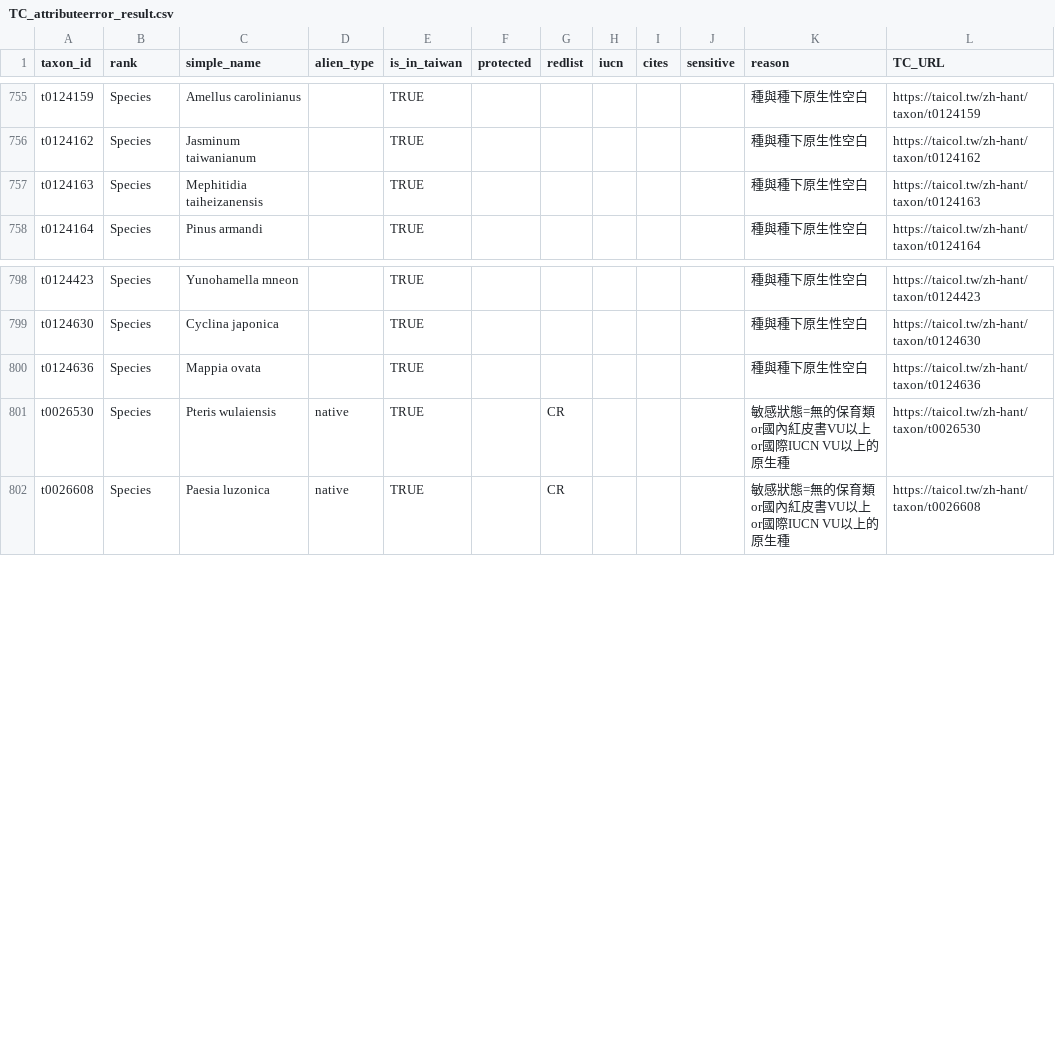
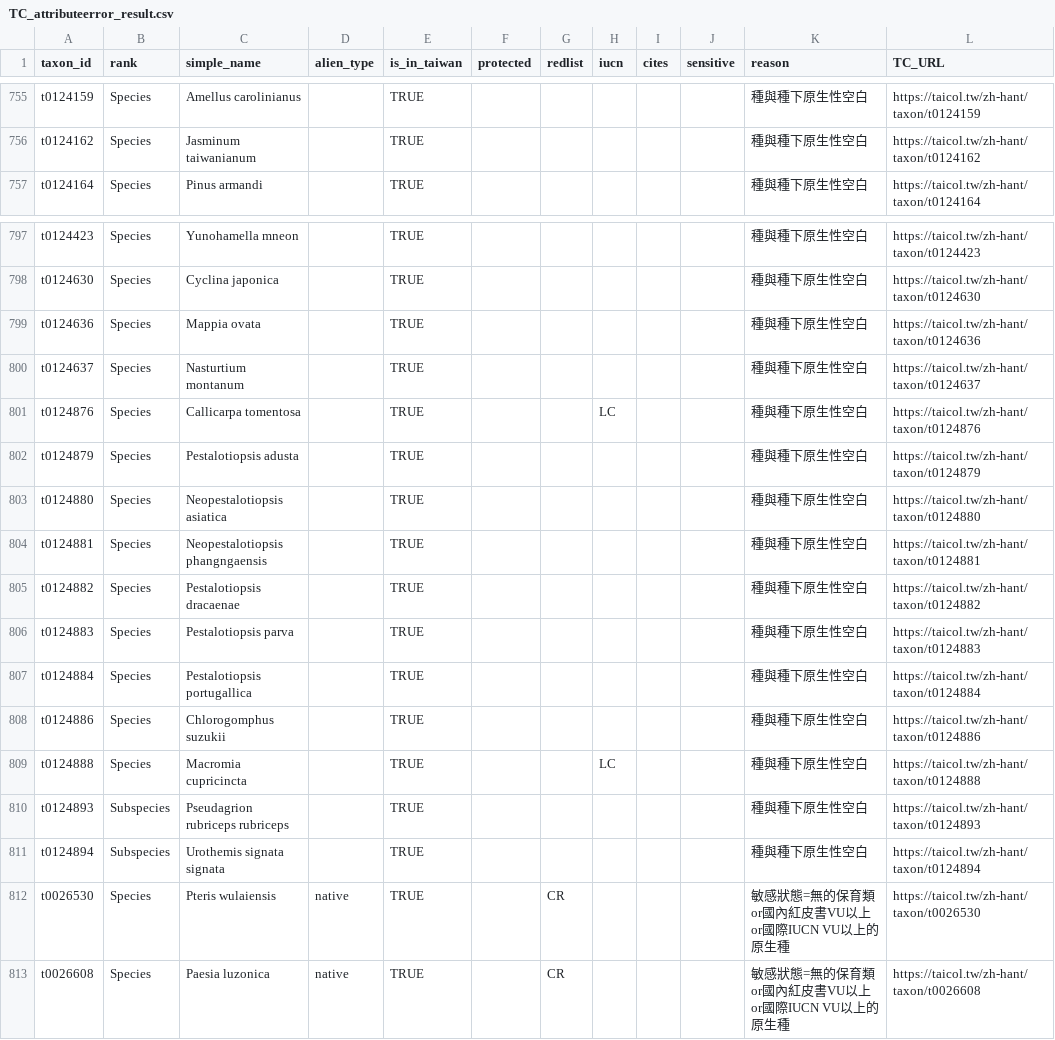
Before and after one commit to TBNworkGroup/Specieslist_Validation_Dashboard, a CSV file: data/output/TC_attributeerror_result.csv, drawn as a sheet; only a part is shown, gaps mark what is left out.

```diff
--- a/data/output/TC_attributeerror_result.csv
+++ b/data/output/TC_attributeerror_result.csv
@@ -756,3 +756,2 @@ t0124159,Species,Amellus carolinianus,"",TRUE,"","","","","",種與種下原生
 t0124162,Species,Jasminum taiwanianum,"",TRUE,"","","","","",種與種下原生性空白,https://taicol.tw/zh-hant/taxon/t0124162
-t0124163,Species,Mephitidia taiheizanensis,"",TRUE,"","","","","",種與種下原生性空白,https://taicol.tw/zh-hant/taxon/t0124163
 t0124164,Species,Pinus armandi,"",TRUE,"","","","","",種與種下原生性空白,https://taicol.tw/zh-hant/taxon/t0124164
@@ -800,2 +799,14 @@ t0124630,Species,Cyclina japonica,"",TRUE,"","","","","",種與種下原生性
 t0124636,Species,Mappia ovata,"",TRUE,"","","","","",種與種下原生性空白,https://taicol.tw/zh-hant/taxon/t0124636
+t0124637,Species,Nasturtium montanum,"",TRUE,"","","","","",種與種下原生性空白,https://taicol.tw/zh-hant/taxon/t0124637
+t0124876,Species,Callicarpa tomentosa,"",TRUE,"","",LC,"","",種與種下原生性空白,https://taicol.tw/zh-hant/taxon/t0124876
+t0124879,Species,Pestalotiopsis adusta,"",TRUE,"","","","","",種與種下原生性空白,https://taicol.tw/zh-hant/taxon/t0124879
+t0124880,Species,Neopestalotiopsis asiatica,"",TRUE,"","","","","",種與種下原生性空白,https://taicol.tw/zh-hant/taxon/t0124880
+t0124881,Species,Neopestalotiopsis phangngaensis,"",TRUE,"","","","","",種與種下原生性空白,https://taicol.tw/zh-hant/taxon/t0124881
+t0124882,Species,Pestalotiopsis dracaenae,"",TRUE,"","","","","",種與種下原生性空白,https://taicol.tw/zh-hant/taxon/t0124882
+t0124883,Species,Pestalotiopsis parva,"",TRUE,"","","","","",種與種下原生性空白,https://taicol.tw/zh-hant/taxon/t0124883
+t0124884,Species,Pestalotiopsis portugallica,"",TRUE,"","","","","",種與種下原生性空白,https://taicol.tw/zh-hant/taxon/t0124884
+t0124886,Species,Chlorogomphus suzukii,"",TRUE,"","","","","",種與種下原生性空白,https://taicol.tw/zh-hant/taxon/t0124886
+t0124888,Species,Macromia cupricincta,"",TRUE,"","",LC,"","",種與種下原生性空白,https://taicol.tw/zh-hant/taxon/t0124888
+t0124893,Subspecies,Pseudagrion rubriceps rubriceps,"",TRUE,"","","","","",種與種下原生性空白,https://taicol.tw/zh-hant/taxon/t0124893
+t0124894,Subspecies,Urothemis signata signata,"",TRUE,"","","","","",種與種下原生性空白,https://taicol.tw/zh-hant/taxon/t0124894
 t0026530,Species,Pteris wulaiensis,native,TRUE,"",CR,"","","",敏感狀態=無的保育類or國內紅皮書VU以上or國際IUCN VU以上的原生種,https://taicol.tw/zh-hant/taxon/t0026530
```
Also changed, not shown: data/output/TC_duplicates_result.csv, data/output/TC_speciesinfraspecies_attribute_mismatch.csv, 16 other files.
